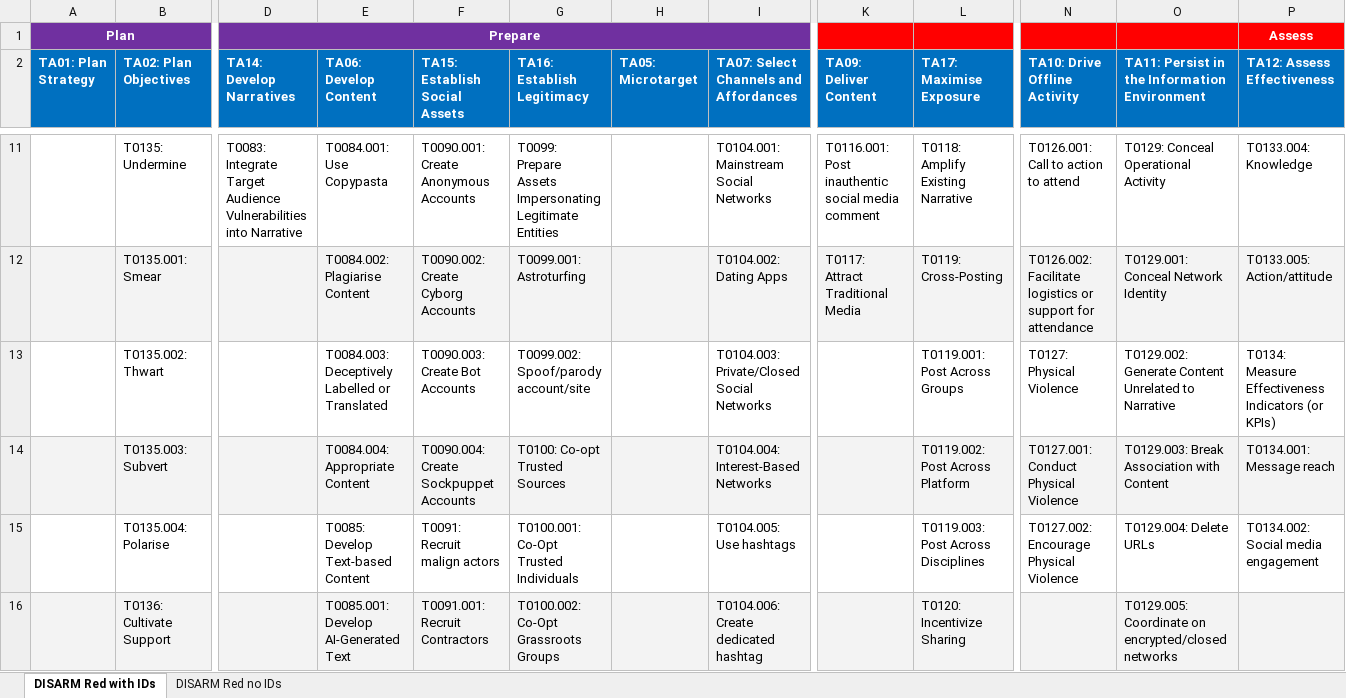
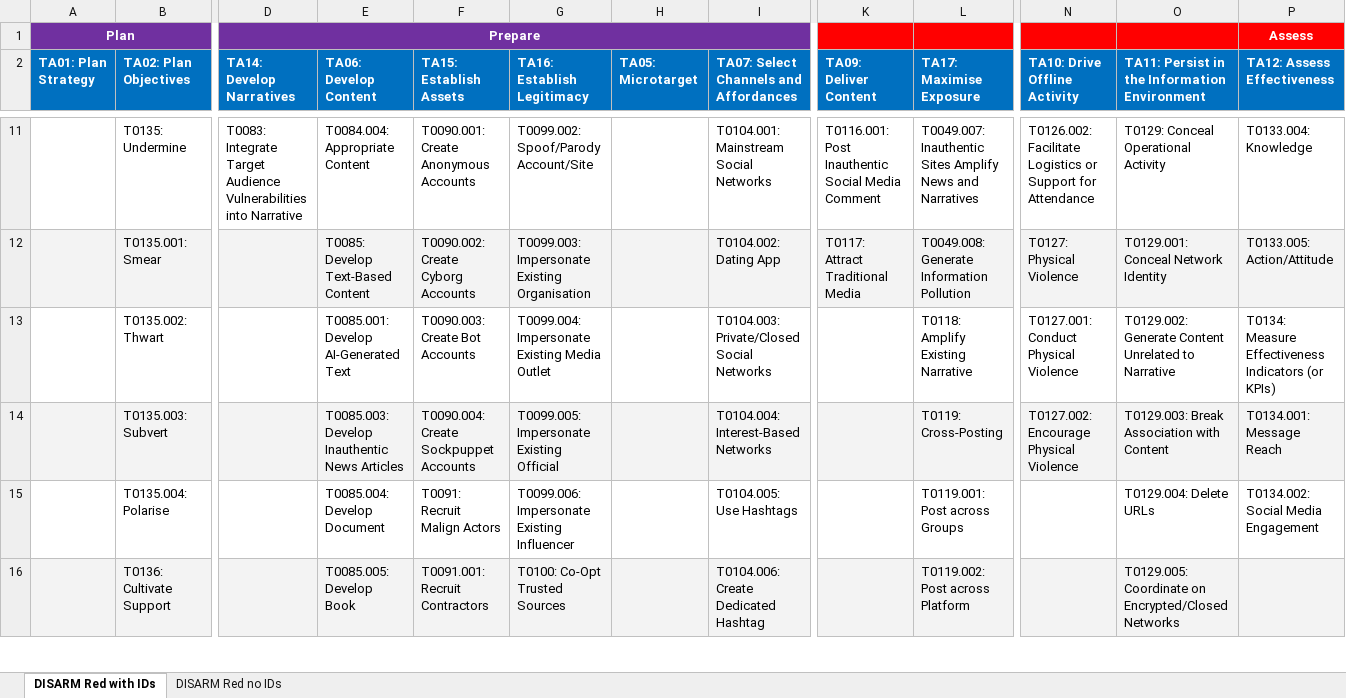
Before and after one commit to DISARMFoundation/DISARMWordPlugIn, an Excel workbook: Excel_Files/DISARM_TAGGING_WORKBOOK.xlsx, sheet DISARM Red with IDs, drawn as a sheet; only a part is shown, gaps mark what is left out; values as stored, in another font and other column widths than the file's, no borders; the diff covers the shown part only; the diff names each change by its address in the sheet, - before the commit and + after, or states it on an @@ line.

```diff
--- a/Excel_Files/DISARM_TAGGING_WORKBOOK.xlsx (sheet DISARM Red with IDs)
+++ b/Excel_Files/DISARM_TAGGING_WORKBOOK.xlsx (sheet DISARM Red with IDs)
-F2: TA15: Establish Social Assets
+F2: TA15: Establish Assets
-E11 (TA06: Develop Content): T0084.001: Use Copypasta
+E11 (TA06: Develop Content): T0084.004: Appropriate Content
-G11 (TA16: Establish Legitimacy): T0099: Prepare Assets Impersonating Legitimate Entities
+G11 (TA16: Establish Legitimacy): T0099.002: Spoof/Parody Account/Site
-K11 (TA09: Deliver Content): T0116.001: Post inauthentic social media comment
+K11 (TA09: Deliver Content): T0116.001: Post Inauthentic Social Media Comment
-L11 (TA17: Maximise Exposure): T0118: Amplify Existing Narrative
+L11 (TA17: Maximise Exposure): T0049.007: Inauthentic Sites Amplify News and Narratives
-N11 (TA10: Drive Offline Activity): T0126.001: Call to action to attend
+N11 (TA10: Drive Offline Activity): T0126.002: Facilitate Logistics or Support for Attendance
-E12 (TA06: Develop Content): T0084.002: Plagiarise Content
+E12 (TA06: Develop Content): T0085: Develop Text-Based Content
-G12 (TA16: Establish Legitimacy): T0099.001: Astroturfing
+G12 (TA16: Establish Legitimacy): T0099.003: Impersonate Existing Organisation
-I12: T0104.002: Dating Apps
+I12: T0104.002: Dating App
-L12 (TA17: Maximise Exposure): T0119: Cross-Posting
+L12 (TA17: Maximise Exposure): T0049.008: Generate Information Pollution
-N12 (TA10: Drive Offline Activity): T0126.002: Facilitate logistics or support for attendance
+N12 (TA10: Drive Offline Activity): T0127: Physical Violence
-P12 (TA12: Assess Effectiveness): T0133.005: Action/attitude
+P12 (TA12: Assess Effectiveness): T0133.005: Action/Attitude
-E13 (TA06: Develop Content): T0084.003: Deceptively Labelled or Translated
+E13 (TA06: Develop Content): T0085.001: Develop AI-Generated Text
-G13 (TA16: Establish Legitimacy): T0099.002: Spoof/parody account/site
+G13 (TA16: Establish Legitimacy): T0099.004: Impersonate Existing Media Outlet
-L13 (TA17: Maximise Exposure): T0119.001: Post Across Groups
+L13 (TA17: Maximise Exposure): T0118: Amplify Existing Narrative
-N13 (TA10: Drive Offline Activity): T0127: Physical Violence
+N13 (TA10: Drive Offline Activity): T0127.001: Conduct Physical Violence
-E14 (TA06: Develop Content): T0084.004: Appropriate Content
+E14 (TA06: Develop Content): T0085.003: Develop Inauthentic News Articles
-G14 (TA16: Establish Legitimacy): T0100: Co-opt Trusted Sources
+G14 (TA16: Establish Legitimacy): T0099.005: Impersonate Existing Official
-L14 (TA17: Maximise Exposure): T0119.002: Post Across Platform
+L14 (TA17: Maximise Exposure): T0119: Cross-Posting
-N14 (TA10: Drive Offline Activity): T0127.001: Conduct Physical Violence
+N14 (TA10: Drive Offline Activity): T0127.002: Encourage Physical Violence
-P14 (TA12: Assess Effectiveness): T0134.001: Message reach
+P14 (TA12: Assess Effectiveness): T0134.001: Message Reach
-E15 (TA06: Develop Content): T0085: Develop Text-based Content
+E15 (TA06: Develop Content): T0085.004: Develop Document
-F15 (TA15: Establish Assets): T0091: Recruit malign actors
+F15 (TA15: Establish Assets): T0091: Recruit Malign Actors
-G15 (TA16: Establish Legitimacy): T0100.001: Co-Opt Trusted Individuals
+G15 (TA16: Establish Legitimacy): T0099.006: Impersonate Existing Influencer
-I15: T0104.005: Use hashtags
+I15: T0104.005: Use Hashtags
-L15 (TA17: Maximise Exposure): T0119.003: Post Across Disciplines
+L15 (TA17: Maximise Exposure): T0119.001: Post across Groups
-N15 (TA10: Drive Offline Activity): T0127.002: Encourage Physical Violence
+N15 (TA10: Drive Offline Activity): (empty)
-P15 (TA12: Assess Effectiveness): T0134.002: Social media engagement
+P15 (TA12: Assess Effectiveness): T0134.002: Social Media Engagement
-E16 (TA06: Develop Content): T0085.001: Develop AI-Generated Text
+E16 (TA06: Develop Content): T0085.005: Develop Book
-G16 (TA16: Establish Legitimacy): T0100.002: Co-Opt Grassroots Groups
+G16 (TA16: Establish Legitimacy): T0100: Co-Opt Trusted Sources
-I16: T0104.006: Create dedicated hashtag
+I16: T0104.006: Create Dedicated Hashtag
-L16 (TA17: Maximise Exposure): T0120: Incentivize Sharing
+L16 (TA17: Maximise Exposure): T0119.002: Post across Platform
-O16: …Coordinate on encrypted/closed networks
+O16: …Coordinate on Encrypted/Closed Networks
```
Also changed, not shown: 59 edited cells and cell formats elsewhere in this sheet, sheet DISARM Red no IDs, Excel_Files/DISARM_FRAMEWORKS_MASTER.xlsx, 12 other files.
